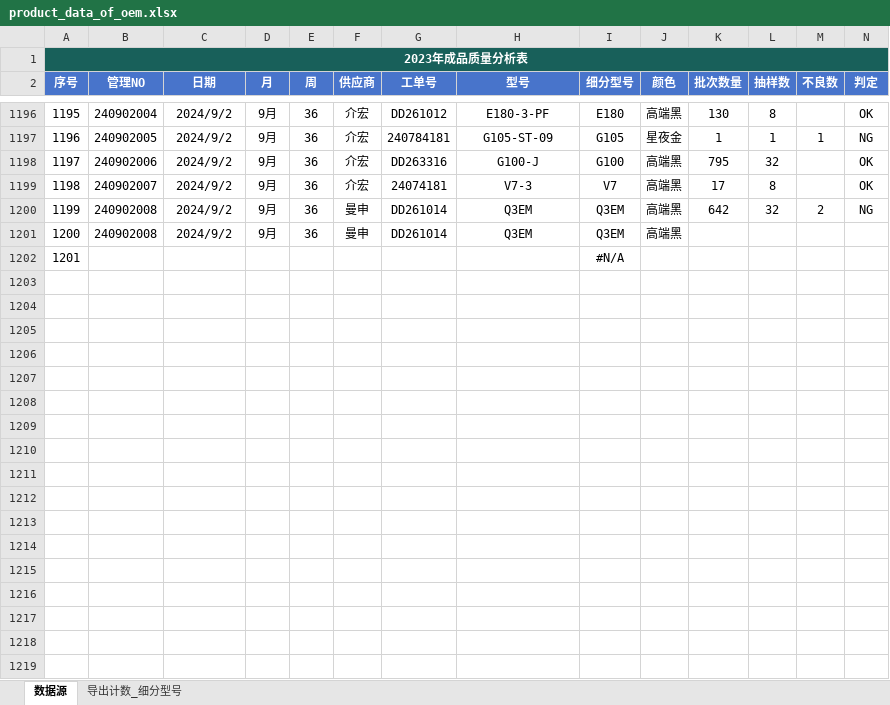
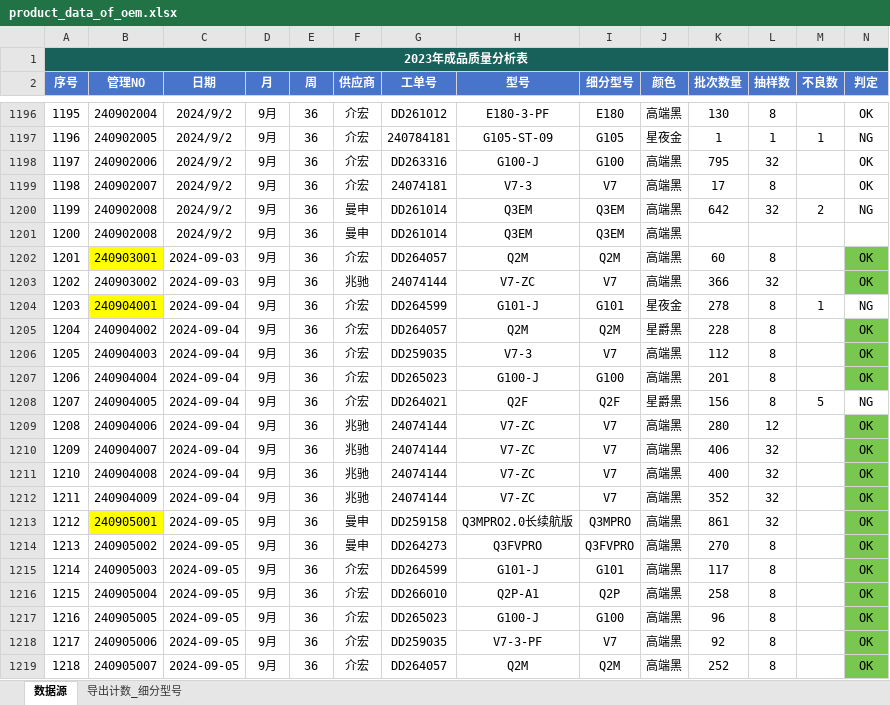
Before and after one commit to jayqunding1988/python_to_charts, an Excel workbook: product_data_of_oem.xlsx, sheet 数据源, drawn as a sheet; only a part is shown, gaps mark what is left out; values as stored, in another font and other column widths than the file's, no borders; conditional formats and table styles not drawn; removed rows and columns are numbered as before the commit, all else as after; rows hold the shown columns only; the diff covers the shown part only; the diff names each change by its address in the sheet, - before the commit and + after, or states it on an @@ line.

Commit message:
excel data

```diff
--- a/product_data_of_oem.xlsx (sheet 数据源)
+++ b/product_data_of_oem.xlsx (sheet 数据源)
-row 1202: 1201 |  |  |  |  |  |  |  | #N/A
+row 1202: 1201 | 240903001 | 2024-09-03 | 9月 | 36 | 介宏 | DD264057 | Q2M | Q2M | 高端黑 | 60 | 8 |  | OK
+row 1203: 1202 | 240903002 | 2024-09-03 | 9月 | 36 | 兆驰 | 24074144 | V7-ZC | V7 | 高端黑 | 366 | 32 |  | OK
+row 1204: 1203 | 240904001 | 2024-09-04 | 9月 | 36 | 介宏 | DD264599 | G101-J | G101 | 星夜金 | 278 | 8 | 1 | NG
+row 1205: 1204 | 240904002 | 2024-09-04 | 9月 | 36 | 介宏 | DD264057 | Q2M | Q2M | 星爵黑 | 228 | 8 |  | OK
+row 1206: 1205 | 240904003 | 2024-09-04 | 9月 | 36 | 介宏 | DD259035 | V7-3 | V7 | 高端黑 | 112 | 8 |  | OK
+row 1207: 1206 | 240904004 | 2024-09-04 | 9月 | 36 | 介宏 | DD265023 | G100-J | G100 | 高端黑 | 201 | 8 |  | OK
+row 1208: 1207 | 240904005 | 2024-09-04 | 9月 | 36 | 介宏 | DD264021 | Q2F | Q2F | 星爵黑 | 156 | 8 | 5 | NG
+row 1209: 1208 | 240904006 | 2024-09-04 | 9月 | 36 | 兆驰 | 24074144 | V7-ZC | V7 | 高端黑 | 280 | 12 |  | OK
+row 1210: 1209 | 240904007 | 2024-09-04 | 9月 | 36 | 兆驰 | 24074144 | V7-ZC | V7 | 高端黑 | 406 | 32 |  | OK
+row 1211: 1210 | 240904008 | 2024-09-04 | 9月 | 36 | 兆驰 | 24074144 | V7-ZC | V7 | 高端黑 | 400 | 32 |  | OK
+row 1212: 1211 | 240904009 | 2024-09-04 | 9月 | 36 | 兆驰 | 24074144 | V7-ZC | V7 | 高端黑 | 352 | 32 |  | OK
+row 1213: 1212 | 240905001 | 2024-09-05 | 9月 | 36 | 曼申 | DD259158 | Q3MPRO2.0长续航版 | Q3MPRO | 高端黑 | 861 | 32 |  | OK
+row 1214: 1213 | 240905002 | 2024-09-05 | 9月 | 36 | 曼申 | DD264273 | Q3FVPRO | Q3FVPRO | 高端黑 | 270 | 8 |  | OK
+row 1215: 1214 | 240905003 | 2024-09-05 | 9月 | 36 | 介宏 | DD264599 | G101-J | G101 | 高端黑 | 117 | 8 |  | OK
+row 1216: 1215 | 240905004 | 2024-09-05 | 9月 | 36 | 介宏 | DD266010 | Q2P-A1 | Q2P | 高端黑 | 258 | 8 |  | OK
+row 1217: 1216 | 240905005 | 2024-09-05 | 9月 | 36 | 介宏 | DD265023 | G100-J | G100 | 高端黑 | 96 | 8 |  | OK
+row 1218: 1217 | 240905006 | 2024-09-05 | 9月 | 36 | 介宏 | DD259035 | V7-3-PF | V7 | 高端黑 | 92 | 8 |  | OK
+row 1219: 1218 | 240905007 | 2024-09-05 | 9月 | 36 | 介宏 | DD264057 | Q2M | Q2M | 高端黑 | 252 | 8 |  | OK
```
Also changed, not shown: 1 added row elsewhere in this sheet.
